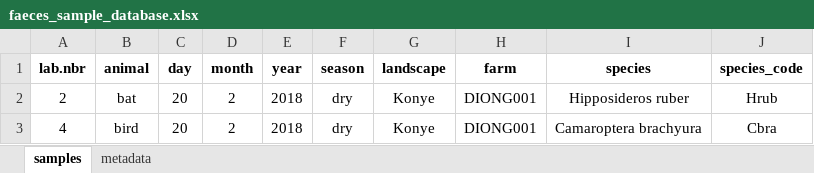
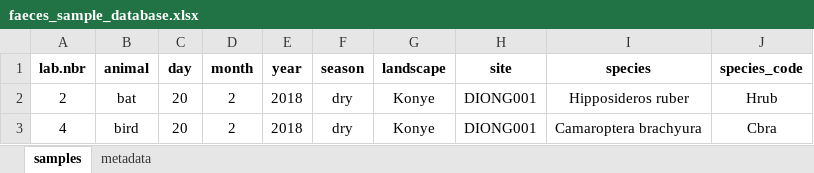
Before and after one commit to CrinanJ/HowToMetabarcoding, an Excel workbook: Statistical analyses/data/faeces_sample_database.xlsx, sheet samples, drawn as a sheet; only a part is shown; values as stored, in another font and other column widths than the file's, no borders; conditional formats not drawn; the diff names each change by its address in the sheet, - before the commit and + after, or states it on an @@ line.

Commit message:
Add files via upload

```diff
--- a/Statistical analyses/data/faeces_sample_database.xlsx (sheet samples)
+++ b/Statistical analyses/data/faeces_sample_database.xlsx (sheet samples)
-H1: farm
+H1: site
```
